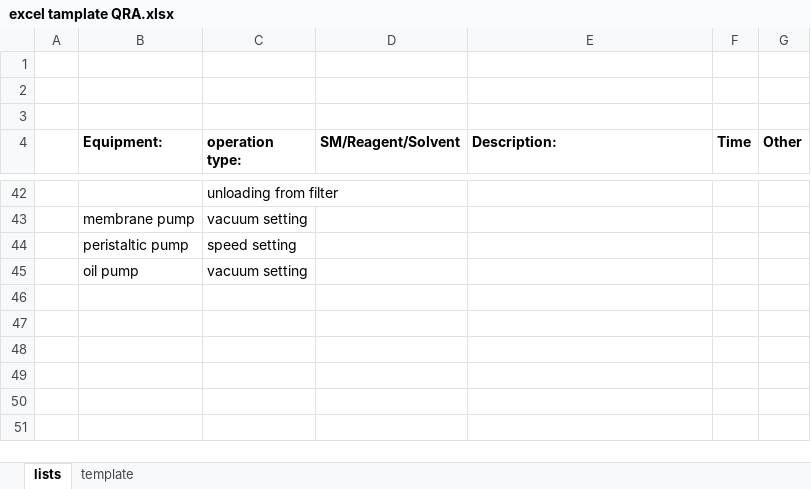
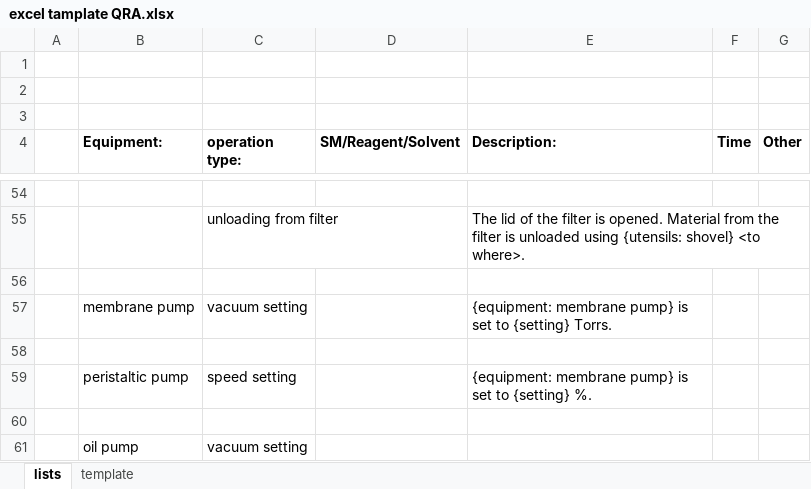
Before and after one commit to TartuDen/BMR_Generator, an Excel workbook: docs/excel tamplate QRA.xlsx, sheet lists, drawn as a sheet; only a part is shown, gaps mark what is left out; values as stored, in another font and other column widths than the file's, no borders; addresses are those after the commit; the diff covers the shown part only; the diff names each change by its address in the sheet, - before the commit and + after, or states it on an @@ line.

Commit message:
updated description of operations

```diff
--- a/docs/excel tamplate QRA.xlsx (sheet lists)
+++ b/docs/excel tamplate QRA.xlsx (sheet lists)
-C54 (operation type:): unloading from filter
+C54 (operation type:): (empty)
+row 55:  |  | unloading from filter |  | The lid of the filter is opened. Material from the filter is unloaded using {utensils: shovel} <to where>.
+row 56: (empty)
-E57 (Description:): (empty)
+E57 (Description:): {equipment: membrane pump} is set to {setting} Torrs.
+row 58: (empty)
-E59 (Description:): (empty)
+E59 (Description:): {equipment: membrane pump} is set to {setting} %.
+row 60: (empty)
```
Also changed, not shown: 24 added rows, 12 removed rows, 17 edited cells and merged cells elsewhere in this sheet.
